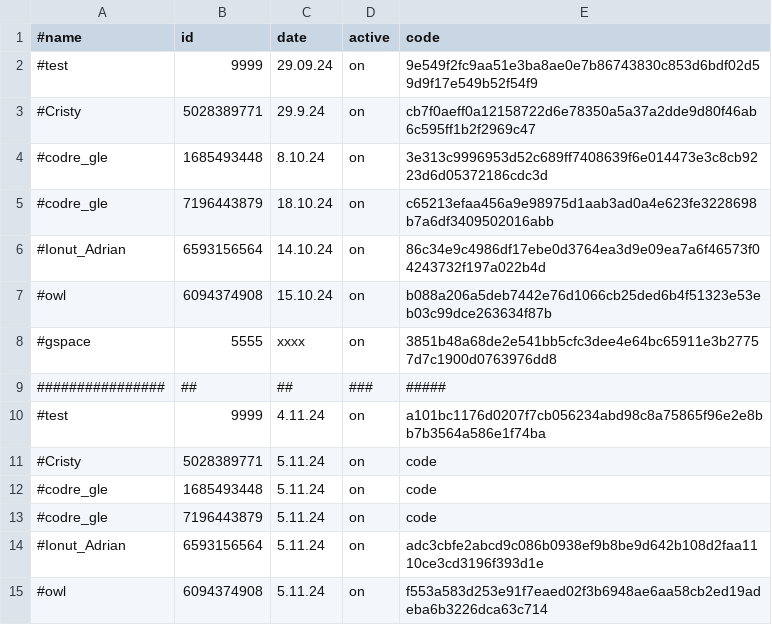
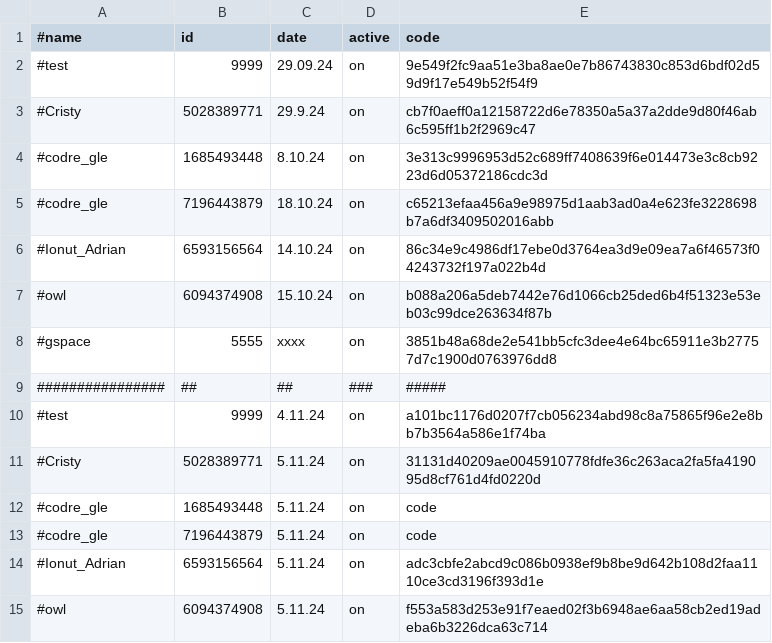
Before and after one commit to b3tin4/pro, a CSV file: cpu_launcher/auth.csv, drawn as a sheet.

Commit message:
Update auth.csv

```diff
--- a/cpu_launcher/auth.csv
+++ b/cpu_launcher/auth.csv
@@ -10,3 +10,3 @@
 #test,9999,4.11.24,on,a101bc1176d0207f7cb056234abd98c8a75865f96e2e8bb7b3564a586e1f74ba
-#Cristy,5028389771,5.11.24,on,code
+#Cristy,5028389771,5.11.24,on,31131d40209ae0045910778fdfe36c263aca2fa5fa419095d8cf761d4fd0220d
 #codre_gle,1685493448,5.11.24,on,code
```
